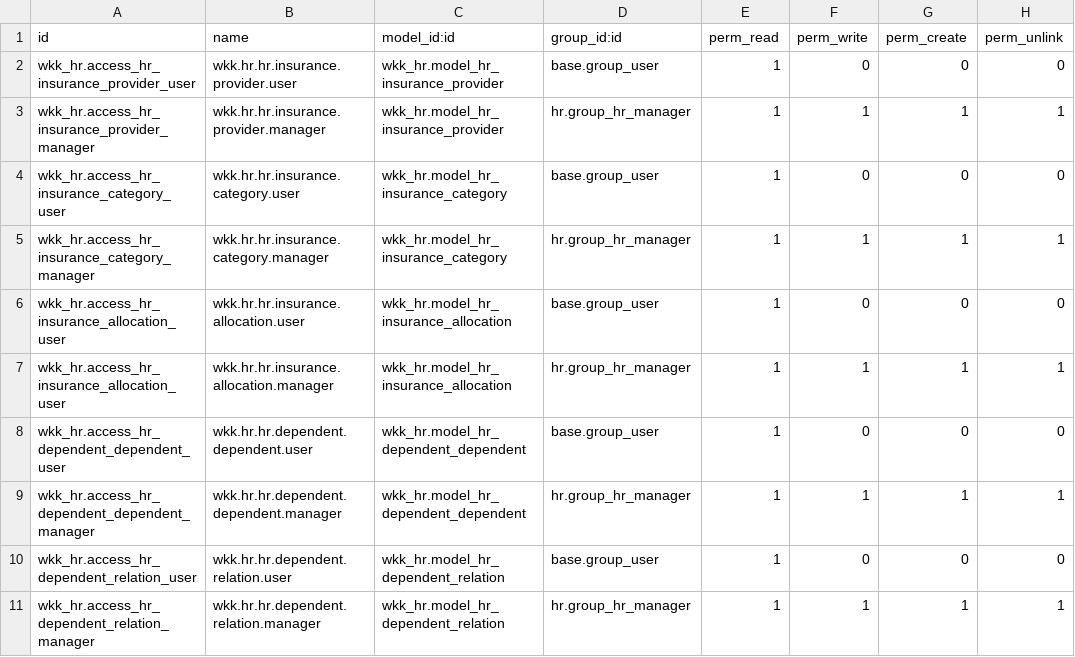
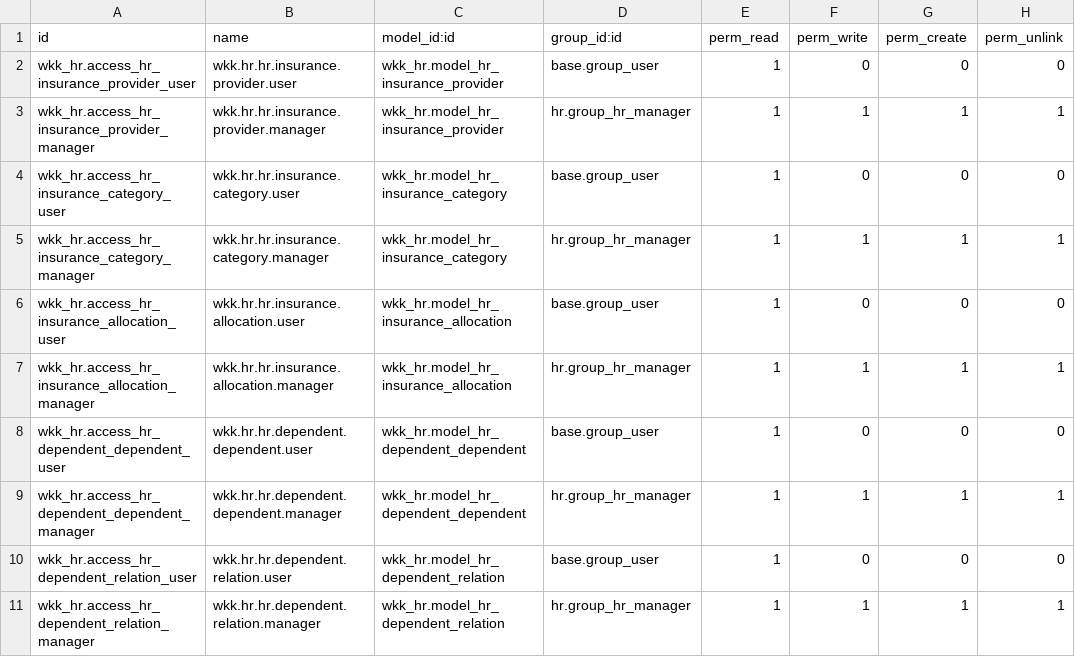
Before and after one commit to akr-odoo/psae-wkk-marketing, a CSV file: wkk_hr/security/ir.model.access.csv, drawn as a sheet.

Commit message:
[5128957, 5128958][ADD] wkk_hr: Insurance & Dependents
Adding models to manage employee dependents & insurance allocation with administrator having full access, officers having limited read access to employee, and employees viewing their own only

```diff
--- a/wkk_hr/security/ir.model.access.csv
+++ b/wkk_hr/security/ir.model.access.csv
@@ -6,3 +6,3 @@ wkk_hr.access_hr_insurance_category_manager,wkk.hr.hr.insurance.category.manager
 wkk_hr.access_hr_insurance_allocation_user,wkk.hr.hr.insurance.allocation.user,wkk_hr.model_hr_insurance_allocation,base.group_user,1,0,0,0
-wkk_hr.access_hr_insurance_allocation_user,wkk.hr.hr.insurance.allocation.manager,wkk_hr.model_hr_insurance_allocation,hr.group_hr_manager,1,1,1,1
+wkk_hr.access_hr_insurance_allocation_manager,wkk.hr.hr.insurance.allocation.manager,wkk_hr.model_hr_insurance_allocation,hr.group_hr_manager,1,1,1,1
 wkk_hr.access_hr_dependent_dependent_user,wkk.hr.hr.dependent.dependent.user,wkk_hr.model_hr_dependent_dependent,base.group_user,1,0,0,0
```
Also changed, not shown: 11 other files.
